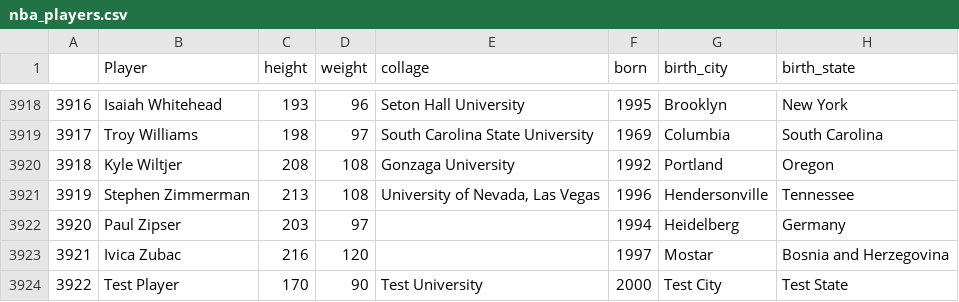
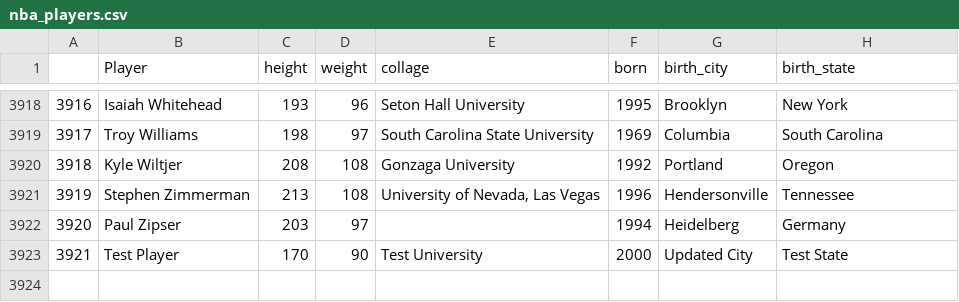
Before and after one commit to aip956/SQLite_Clone_Python, a CSV file: nba_players.csv, drawn as a sheet; only a part is shown, gaps mark what is left out; removed rows and columns are numbered as before the commit, all else as after; the diff names each change by its address in the sheet, - before the commit and + after, or states it on an @@ line.

Commit message:
Update works on nba players

```diff
--- a/nba_players.csv
+++ b/nba_players.csv
-row 3923: 3921 | Ivica Zubac | 216 | 120 |  | 1997 | Mostar | Bosnia and Herzegovina
@@ column A renumbered from row 3923 down @@
-G3923 (birth_city): Test City
+G3923 (birth_city): Updated City
```
Also changed, not shown: 2 other files.
